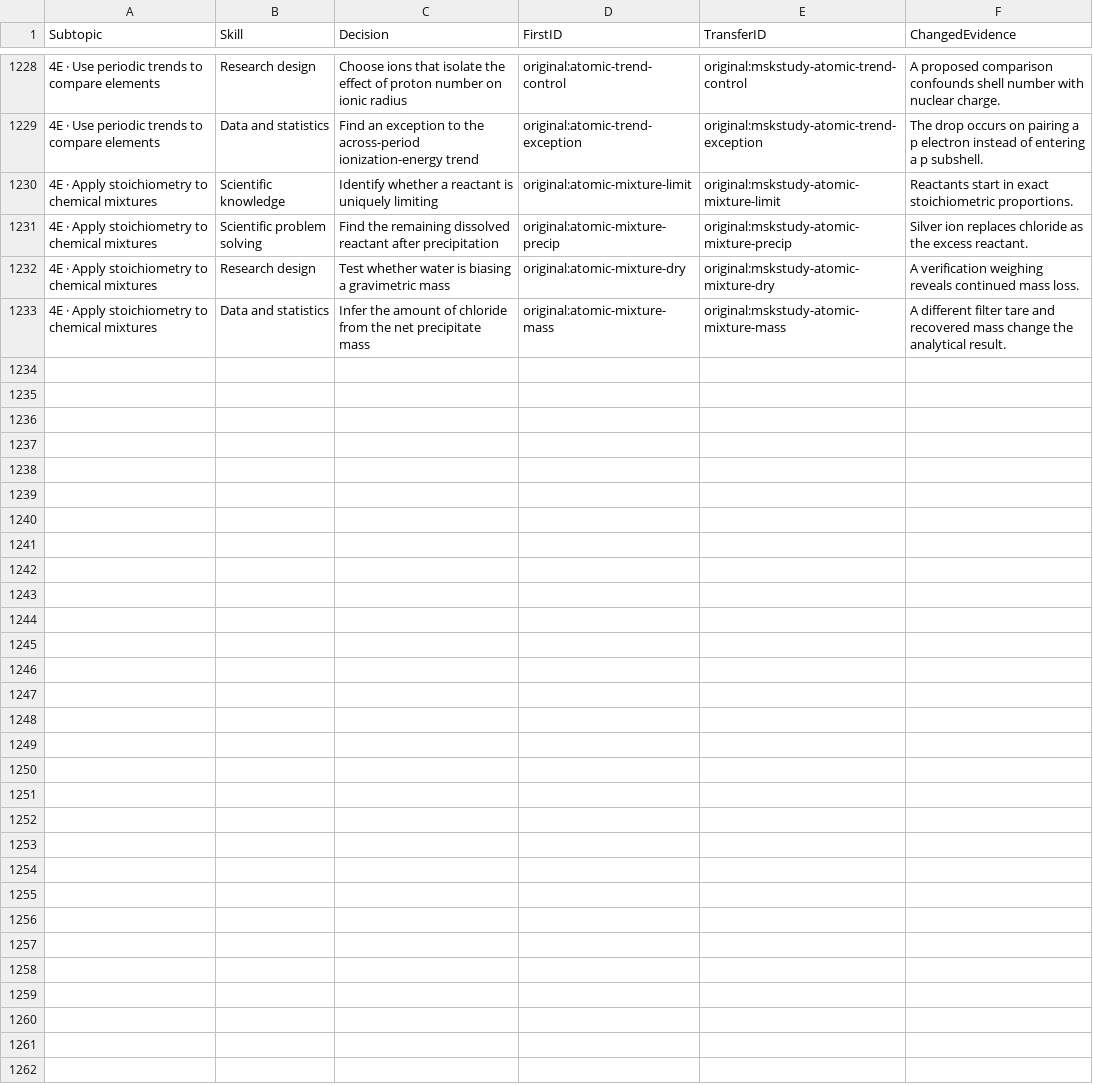
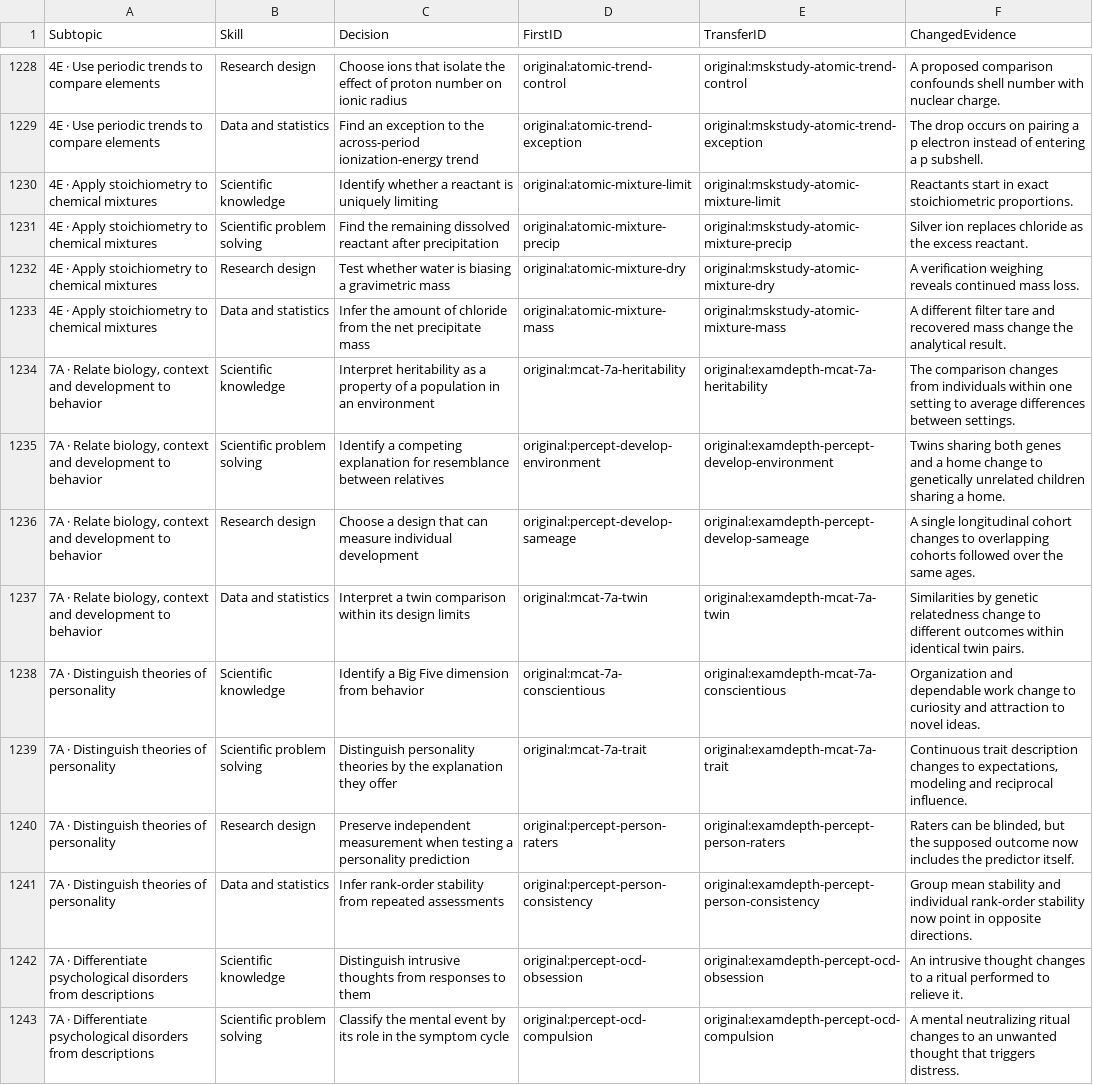
Before and after one commit to bionicles/anki, a TSV file: decks/mcat-usmle/mcat-transfer.tsv, drawn as a sheet; only a part is shown, gaps mark what is left out; the diff covers the shown part only.

Commit message:
Complete first exposure across indexed Step topics and deepen MCAT behavior practice

```diff
--- a/decks/mcat-usmle/mcat-transfer.tsv
+++ b/decks/mcat-usmle/mcat-transfer.tsv
@@ -1233 +1233,11 @@ Subtopic	Skill	Decision	FirstID	TransferID	ChangedEvidence
 4E · Apply stoichiometry to chemical mixtures	Data and statistics	Infer the amount of chloride from the net precipitate mass	original:atomic-mixture-mass	original:mskstudy-atomic-mixture-mass	A different filter tare and recovered mass change the analytical result.
+7A · Relate biology, context and development to behavior	Scientific knowledge	Interpret heritability as a property of a population in an environment	original:mcat-7a-heritability	original:examdepth-mcat-7a-heritability	The comparison changes from individuals within one setting to average differences between settings.
+7A · Relate biology, context and development to behavior	Scientific problem solving	Identify a competing explanation for resemblance between relatives	original:percept-develop-environment	original:examdepth-percept-develop-environment	Twins sharing both genes and a home change to genetically unrelated children sharing a home.
+7A · Relate biology, context and development to behavior	Research design	Choose a design that can measure individual development	original:percept-develop-sameage	original:examdepth-percept-develop-sameage	A single longitudinal cohort changes to overlapping cohorts followed over the same ages.
+7A · Relate biology, context and development to behavior	Data and statistics	Interpret a twin comparison within its design limits	original:mcat-7a-twin	original:examdepth-mcat-7a-twin	Similarities by genetic relatedness change to different outcomes within identical twin pairs.
+7A · Distinguish theories of personality	Scientific knowledge	Identify a Big Five dimension from behavior	original:mcat-7a-conscientious	original:examdepth-mcat-7a-conscientious	Organization and dependable work change to curiosity and attraction to novel ideas.
+7A · Distinguish theories of personality	Scientific problem solving	Distinguish personality theories by the explanation they offer	original:mcat-7a-trait	original:examdepth-mcat-7a-trait	Continuous trait description changes to expectations, modeling and reciprocal influence.
+7A · Distinguish theories of personality	Research design	Preserve independent measurement when testing a personality prediction	original:percept-person-raters	original:examdepth-percept-person-raters	Raters can be blinded, but the supposed outcome now includes the predictor itself.
+7A · Distinguish theories of personality	Data and statistics	Infer rank-order stability from repeated assessments	original:percept-person-consistency	original:examdepth-percept-person-consistency	Group mean stability and individual rank-order stability now point in opposite directions.
+7A · Differentiate psychological disorders from descriptions	Scientific knowledge	Distinguish intrusive thoughts from responses to them	original:percept-ocd-obsession	original:examdepth-percept-ocd-obsession	An intrusive thought changes to a ritual performed to relieve it.
+7A · Differentiate psychological disorders from descriptions	Scientific problem solving	Classify the mental event by its role in the symptom cycle	original:percept-ocd-compulsion	original:examdepth-percept-ocd-compulsion	A mental neutralizing ritual changes to an unwanted thought that triggers distress.
```
Also changed, not shown: 10 added rows elsewhere in this file, decks/mcat-usmle/imaging.tsv, 21 other files.
